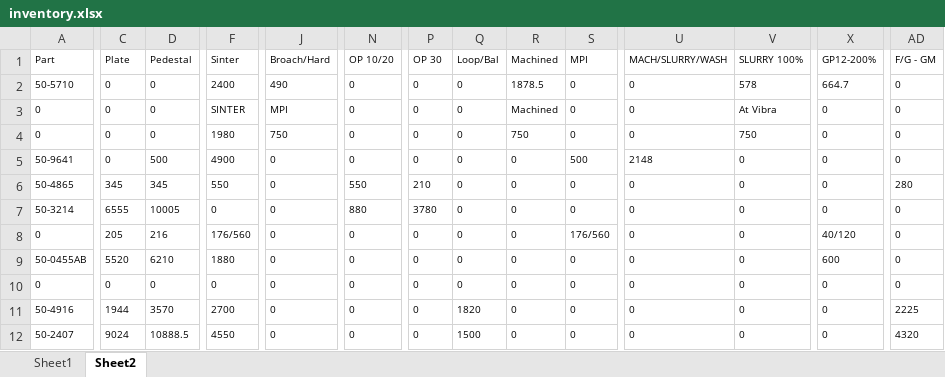
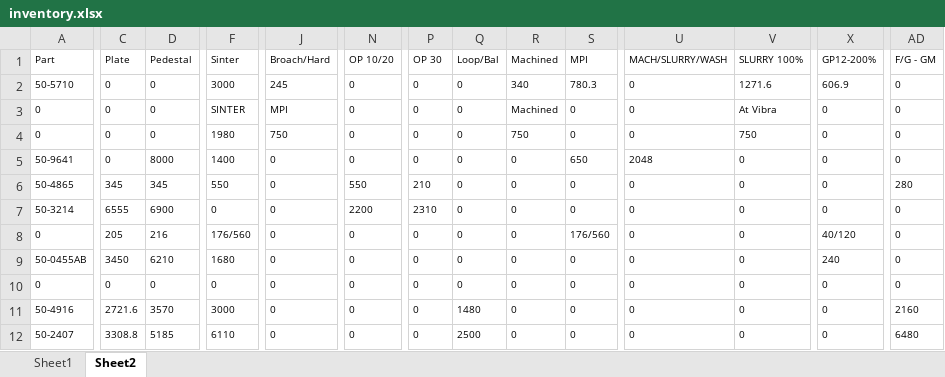
Before and after one commit to DaveClark-Stackpole/trakberry, an Excel workbook: inventory.xlsx, sheet Sheet2, drawn as a sheet; only a part is shown, gaps mark what is left out; values as stored, in another font and other column widths than the file's, no borders; the diff covers the shown part only; the diff names each change by its address in the sheet, - before the commit and + after, or states it on an @@ line.

```diff
--- a/inventory.xlsx (sheet Sheet2)
+++ b/inventory.xlsx (sheet Sheet2)
-F2 (Sinter): 2400
+F2 (Sinter): 3000
-J2 (Broach/Hard): 490
+J2 (Broach/Hard): 245
-R2 (Machined): 1878.5
+R2 (Machined): 340
-S2 (MPI): 0
+S2 (MPI): 780.3
-V2 (SLURRY 100%): 578
+V2 (SLURRY 100%): 1271.6
-X2 (GP12-200%): 664.7
+X2 (GP12-200%): 606.9
-D5 (Pedestal): 500
+D5 (Pedestal): 8000
-F5 (Sinter): 4900
+F5 (Sinter): 1400
-S5 (MPI): 500
+S5 (MPI): 650
-U5 (MACH/SLURRY/WASH): 2148
+U5 (MACH/SLURRY/WASH): 2048
-D7 (Pedestal): 10005
+D7 (Pedestal): 6900
-N7 (OP 10/20): 880
+N7 (OP 10/20): 2200
-P7 (OP 30): 3780
+P7 (OP 30): 2310
-C9 (Plate): 5520
+C9 (Plate): 3450
-F9 (Sinter): 1880
+F9 (Sinter): 1680
-X9 (GP12-200%): 600
+X9 (GP12-200%): 240
-C11 (Plate): 1944
+C11 (Plate): 2721.6
-F11 (Sinter): 2700
+F11 (Sinter): 3000
-Q11 (Loop/Bal): 1820
+Q11 (Loop/Bal): 1480
-AD11 (F/G - GM): 2225
+AD11 (F/G - GM): 2160
-C12 (Plate): 9024
+C12 (Plate): 3308.8
-D12 (Pedestal): 10888.5
+D12 (Pedestal): 5185
-F12 (Sinter): 4550
+F12 (Sinter): 6110
-Q12 (Loop/Bal): 1500
+Q12 (Loop/Bal): 2500
-AD12 (F/G - GM): 4320
+AD12 (F/G - GM): 6480
```
Also changed, not shown: 58 edited cells elsewhere in this sheet, sheet Sheet1, 1 other file.
